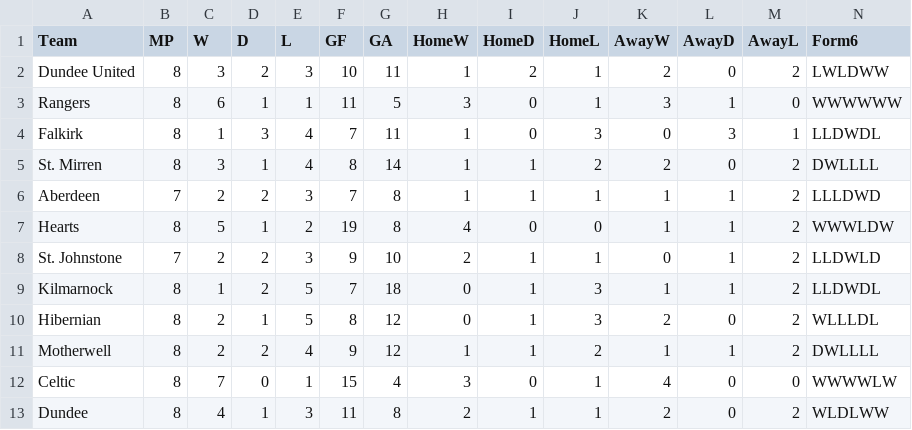
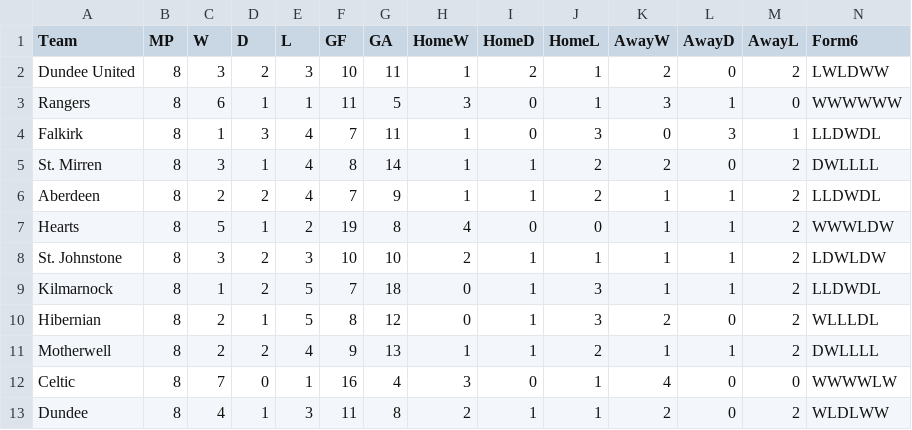
Before and after one commit to redrhino-dot/spl-forecast, a CSV file: team_stats.csv, drawn as a sheet.

```diff
--- a/team_stats.csv
+++ b/team_stats.csv
@@ -5,9 +5,9 @@ Falkirk,8,1,3,4,7,11,1,0,3,0,3,1,LLDWDL
 St. Mirren,8,3,1,4,8,14,1,1,2,2,0,2,DWLLLL
-Aberdeen,7,2,2,3,7,8,1,1,1,1,1,2,LLLDWD
+Aberdeen,8,2,2,4,7,9,1,1,2,1,1,2,LLDWDL
 Hearts,8,5,1,2,19,8,4,0,0,1,1,2,WWWLDW
-St. Johnstone,7,2,2,3,9,10,2,1,1,0,1,2,LLDWLD
+St. Johnstone,8,3,2,3,10,10,2,1,1,1,1,2,LDWLDW
 Kilmarnock,8,1,2,5,7,18,0,1,3,1,1,2,LLDWDL
 Hibernian,8,2,1,5,8,12,0,1,3,2,0,2,WLLLDL
-Motherwell,8,2,2,4,9,12,1,1,2,1,1,2,DWLLLL
-Celtic,8,7,0,1,15,4,3,0,1,4,0,0,WWWWLW
+Motherwell,8,2,2,4,9,13,1,1,2,1,1,2,DWLLLL
+Celtic,8,7,0,1,16,4,3,0,1,4,0,0,WWWWLW
 Dundee,8,4,1,3,11,8,2,1,1,2,0,2,WLDLWW
```
Also changed, not shown: results.csv, 3 other files.
